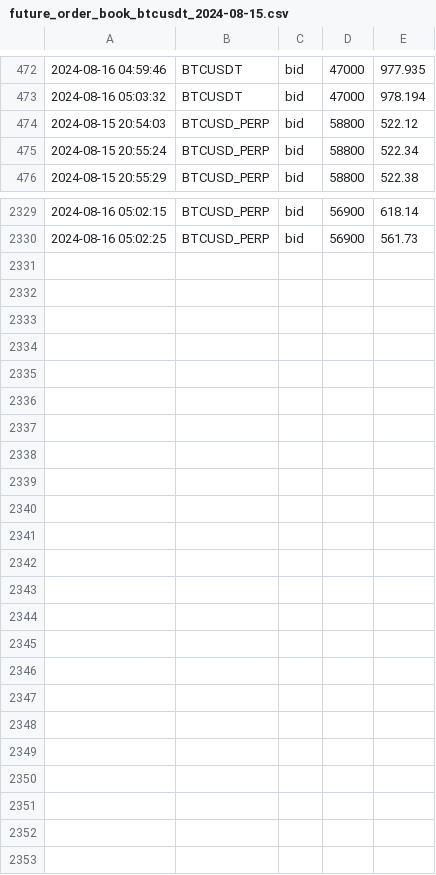
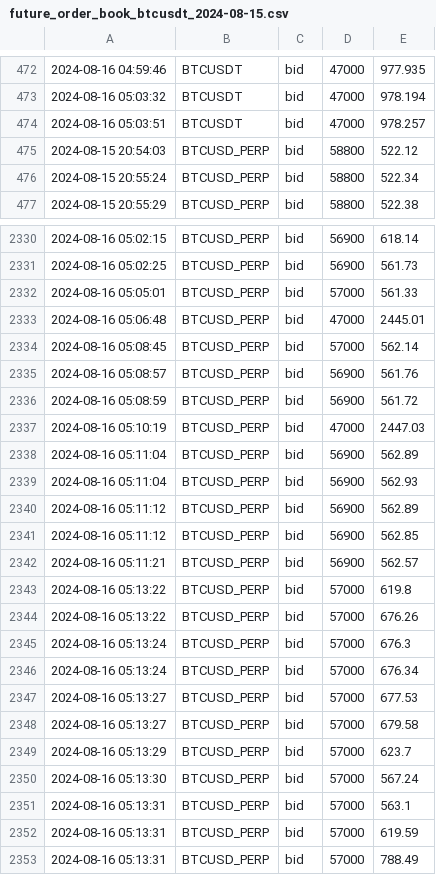
Before and after one commit to caotuanvu123/ob-btc-future, a CSV file: csv/futures/future_order_book_btcusdt_2024-08-15.csv, drawn as a sheet; only a part is shown, gaps mark what is left out; the diff names each change by its address in the sheet, - before the commit and + after, or states it on an @@ line.

```diff
--- a/csv/futures/future_order_book_btcusdt_2024-08-15.csv
+++ b/csv/futures/future_order_book_btcusdt_2024-08-15.csv
+row 474: 2024-08-16 05:03:51 | BTCUSDT | bid | 47000 | 978.257
+row 2332: 2024-08-16 05:05:01 | BTCUSD_PERP | bid | 57000 | 561.33
+row 2333: 2024-08-16 05:06:48 | BTCUSD_PERP | bid | 47000 | 2445.01
+row 2334: 2024-08-16 05:08:45 | BTCUSD_PERP | bid | 57000 | 562.14
+row 2335: 2024-08-16 05:08:57 | BTCUSD_PERP | bid | 56900 | 561.76
+row 2336: 2024-08-16 05:08:59 | BTCUSD_PERP | bid | 56900 | 561.72
+row 2337: 2024-08-16 05:10:19 | BTCUSD_PERP | bid | 47000 | 2447.03
+row 2338: 2024-08-16 05:11:04 | BTCUSD_PERP | bid | 56900 | 562.89
+row 2339: 2024-08-16 05:11:04 | BTCUSD_PERP | bid | 56900 | 562.93
+row 2340: 2024-08-16 05:11:12 | BTCUSD_PERP | bid | 56900 | 562.89
+row 2341: 2024-08-16 05:11:12 | BTCUSD_PERP | bid | 56900 | 562.85
+row 2342: 2024-08-16 05:11:21 | BTCUSD_PERP | bid | 56900 | 562.57
+row 2343: 2024-08-16 05:13:22 | BTCUSD_PERP | bid | 57000 | 619.8
+row 2344: 2024-08-16 05:13:22 | BTCUSD_PERP | bid | 57000 | 676.26
+row 2345: 2024-08-16 05:13:24 | BTCUSD_PERP | bid | 57000 | 676.3
+row 2346: 2024-08-16 05:13:24 | BTCUSD_PERP | bid | 57000 | 676.34
+row 2347: 2024-08-16 05:13:27 | BTCUSD_PERP | bid | 57000 | 677.53
+row 2348: 2024-08-16 05:13:27 | BTCUSD_PERP | bid | 57000 | 679.58
+row 2349: 2024-08-16 05:13:29 | BTCUSD_PERP | bid | 57000 | 623.7
+row 2350: 2024-08-16 05:13:30 | BTCUSD_PERP | bid | 57000 | 567.24
+row 2351: 2024-08-16 05:13:31 | BTCUSD_PERP | bid | 57000 | 563.1
+row 2352: 2024-08-16 05:13:31 | BTCUSD_PERP | bid | 57000 | 619.59
+row 2353: 2024-08-16 05:13:31 | BTCUSD_PERP | bid | 57000 | 788.49
```
Also changed, not shown: csv/spots/future_order_book_btcusdt_2024-08-15.csv, csv/spots/future_order_book_solusdt_2024-08-15.csv, 1 other file.
